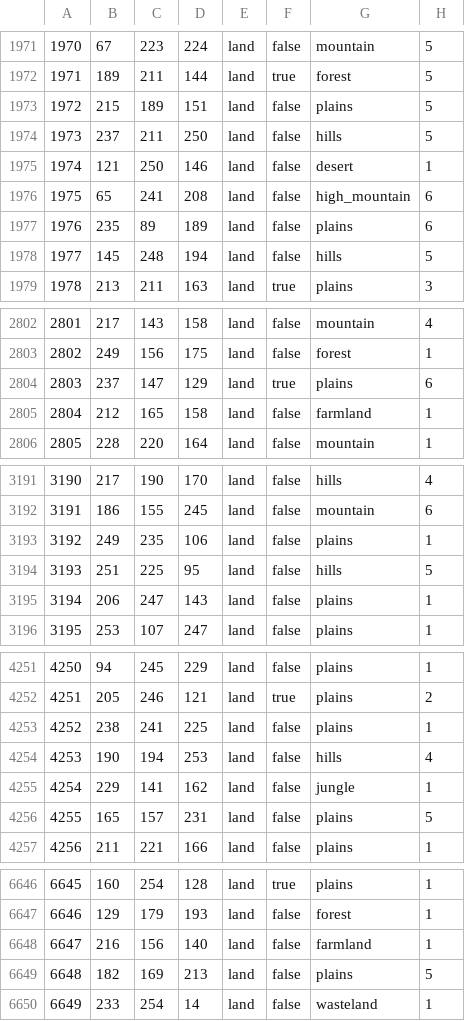
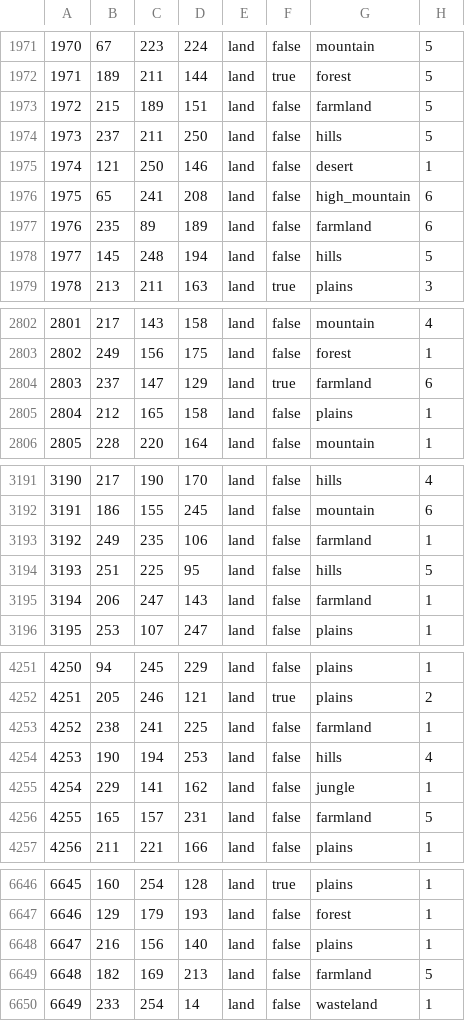
Before and after one commit to creisimoserfacker/avatar, a CSV file: map/definition.csv, drawn as a sheet; only a part is shown, gaps mark what is left out; the diff covers the shown part only.

```diff
--- a/map/definition.csv
+++ b/map/definition.csv
@@ -1972,3 +1972,3 @@
 1971;189;211;144;land;true;forest;5
-1972;215;189;151;land;false;plains;5
+1972;215;189;151;land;false;farmland;5
 1973;237;211;250;land;false;hills;5
@@ -1976,3 +1976,3 @@
 1975;65;241;208;land;false;high_mountain;6
-1976;235;89;189;land;false;plains;6
+1976;235;89;189;land;false;farmland;6
 1977;145;248;194;land;false;hills;5
@@ -2803,4 +2803,4 @@
 2802;249;156;175;land;false;forest;1
-2803;237;147;129;land;true;plains;6
-2804;212;165;158;land;false;farmland;1
+2803;237;147;129;land;true;farmland;6
+2804;212;165;158;land;false;plains;1
 2805;228;220;164;land;false;mountain;1
@@ -3192,5 +3192,5 @@
 3191;186;155;245;land;false;mountain;6
-3192;249;235;106;land;false;plains;1
+3192;249;235;106;land;false;farmland;1
 3193;251;225;95;land;false;hills;5
-3194;206;247;143;land;false;plains;1
+3194;206;247;143;land;false;farmland;1
 3195;253;107;247;land;false;plains;1
@@ -4252,6 +4252,6 @@
 4251;205;246;121;land;true;plains;2
-4252;238;241;225;land;false;plains;1
+4252;238;241;225;land;false;farmland;1
 4253;190;194;253;land;false;hills;4
 4254;229;141;162;land;false;jungle;1
-4255;165;157;231;land;false;plains;5
+4255;165;157;231;land;false;farmland;5
 4256;211;221;166;land;false;plains;1
@@ -6647,4 +6647,4 @@
 6646;129;179;193;land;false;forest;1
-6647;216;156;140;land;false;farmland;1
-6648;182;169;213;land;false;plains;5
+6647;216;156;140;land;false;plains;1
+6648;182;169;213;land;false;farmland;5
 6649;233;254;14;land;false;wasteland;1
```
Also changed, not shown: 160 edited cells elsewhere in this file, 7 other files.
